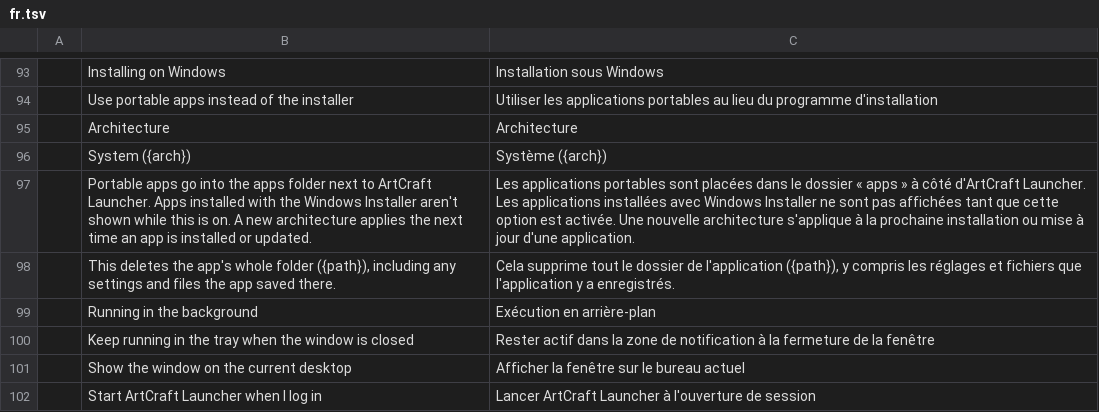
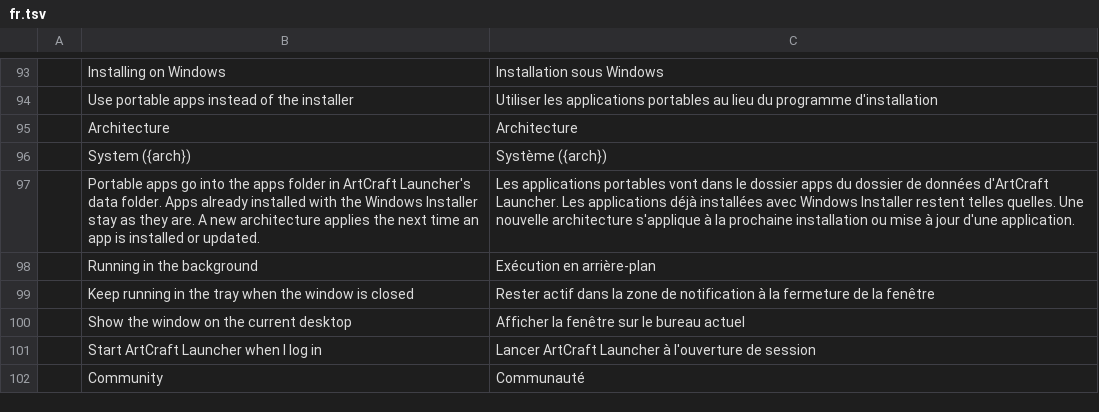
Before and after one commit to storytold/craft-launcher, a TSV file: crates/ui-egui/src/i18n/fr.tsv, drawn as a sheet; only a part is shown, gaps mark what is left out; the shorter side is filled out with more unchanged rows.

```diff
--- a/crates/ui-egui/src/i18n/fr.tsv
+++ b/crates/ui-egui/src/i18n/fr.tsv
@@ -96,4 +96,3 @@
 	System ({arch})	Système ({arch})
-	Portable apps go into the apps folder next to ArtCraft Launcher. Apps installed with the Windows Installer aren't shown while this is on. A new architecture applies the next time an app is installed or updated.	Les applications portables sont placées dans le dossier « apps » à côté d'ArtCraft Launcher. Les applications installées avec Windows Installer ne sont pas affichées tant que cette option est activée. Une nouvelle architecture s'applique à la prochaine installation ou mise à jour d'une application.
-	This deletes the app's whole folder ({path}), including any settings and files the app saved there.	Cela supprime tout le dossier de l'application ({path}), y compris les réglages et fichiers que l'application y a enregistrés.
+	Portable apps go into the apps folder in ArtCraft Launcher's data folder. Apps already installed with the Windows Installer stay as they are. A new architecture applies the next time an app is installed or updated.	Les applications portables vont dans le dossier apps du dossier de données d'ArtCraft Launcher. Les applications déjà installées avec Windows Installer restent telles quelles. Une nouvelle architecture s'applique à la prochaine installation ou mise à jour d'une application.
 	Running in the background	Exécution en arrière-plan
```
Also changed, not shown: crates/ui-egui/src/i18n/de.tsv, crates/ui-egui/src/i18n/pt-BR.tsv, 16 other files.
